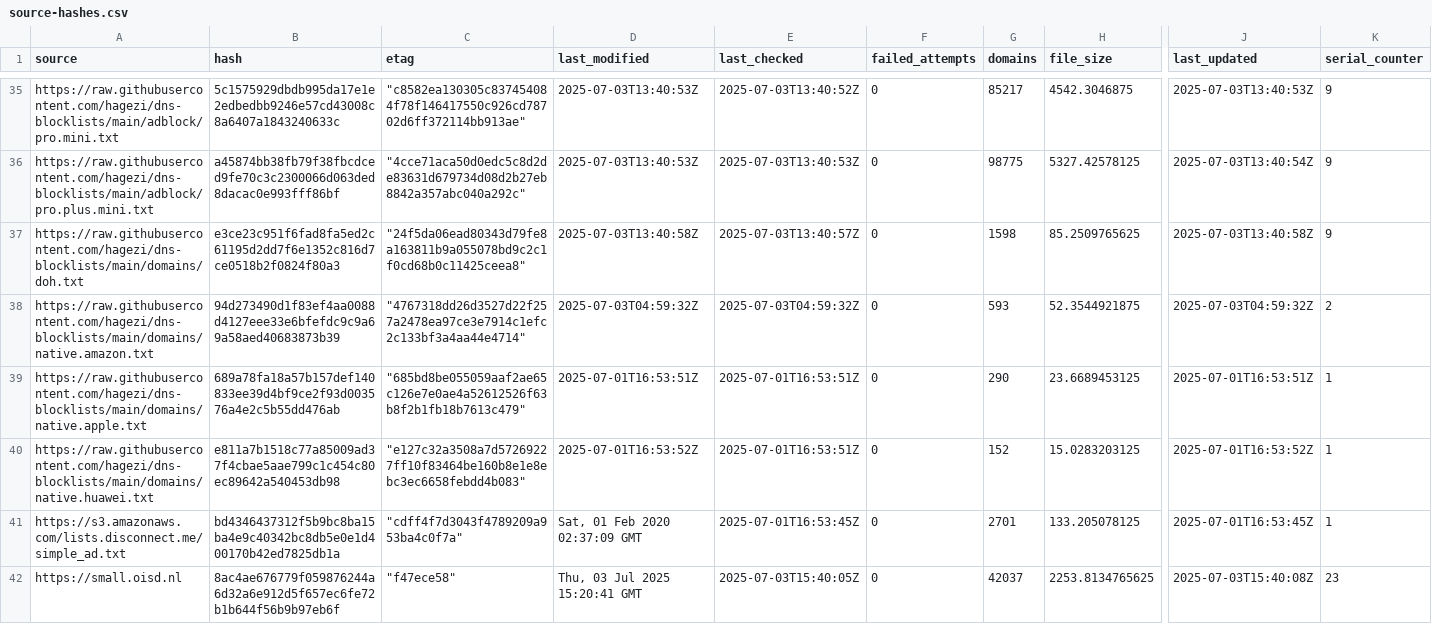
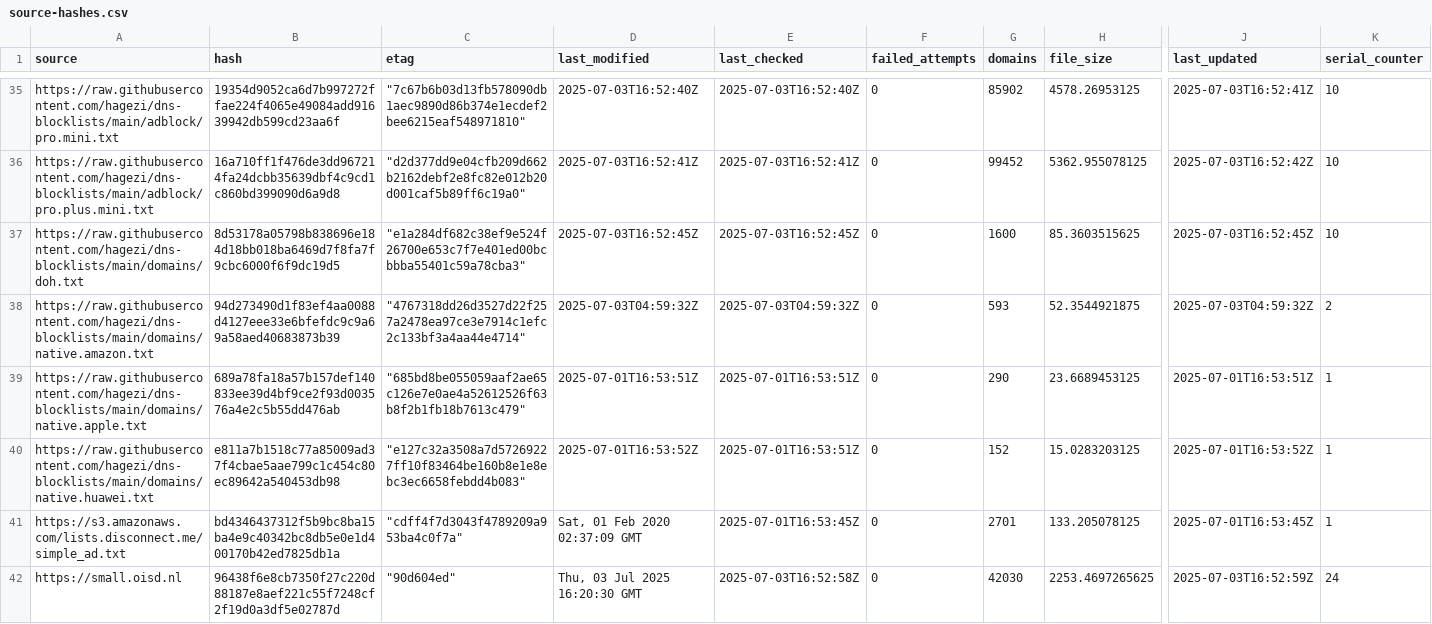
Before and after one commit to ummeegge/RPZ-Blocklists, a CSV file: tools/source-hashes.csv, drawn as a sheet; only a part is shown, gaps mark what is left out; the diff covers the shown part only; the diff names each change by its address in the sheet, - before the commit and + after, or states it on an @@ line.

```diff
--- a/tools/source-hashes.csv
+++ b/tools/source-hashes.csv
-B35 (hash): 5c1575929dbdb995da17e1e2edbedbb9246e57cd43008c8a6407a1843240633c
+B35 (hash): 19354d9052ca6d7b997272ffae224f4065e49084add91639942db599cd23aa6f
-C35 (etag): "c8582ea130305c837454084f78f146417550c926cd78702d6ff372114bb913ae"
+C35 (etag): "7c67b6b03d13fb578090db1aec9890d86b374e1ecdef2bee6215eaf548971810"
-D35 (last_modified): 2025-07-03T13:40:53Z
+D35 (last_modified): 2025-07-03T16:52:40Z
-E35 (last_checked): 2025-07-03T13:40:52Z
+E35 (last_checked): 2025-07-03T16:52:40Z
-G35 (domains): 85217
+G35 (domains): 85902
-H35 (file_size): 4542.3046875
+H35 (file_size): 4578.26953125
-J35 (last_updated): 2025-07-03T13:40:53Z
+J35 (last_updated): 2025-07-03T16:52:41Z
-K35:K37 (serial_counter): 9
+K35:K37 (serial_counter): 10
-B36 (hash): a45874bb38fb79f38fbcdced9fe70c3c2300066d063ded8dacac0e993fff86bf
+B36 (hash): 16a710ff1f476de3dd967214fa24dcbb35639dbf4c9cd1c860bd399090d6a9d8
-C36 (etag): "4cce71aca50d0edc5c8d2de83631d679734d08d2b27eb8842a357abc040a292c"
+C36 (etag): "d2d377dd9e04cfb209d662b2162debf2e8fc82e012b20d001caf5b89ff6c19a0"
-D36 (last_modified): 2025-07-03T13:40:53Z
+D36 (last_modified): 2025-07-03T16:52:41Z
-E36 (last_checked): 2025-07-03T13:40:53Z
+E36 (last_checked): 2025-07-03T16:52:41Z
-G36 (domains): 98775
+G36 (domains): 99452
-H36 (file_size): 5327.42578125
+H36 (file_size): 5362.955078125
-J36 (last_updated): 2025-07-03T13:40:54Z
+J36 (last_updated): 2025-07-03T16:52:42Z
-B37 (hash): e3ce23c951f6fad8fa5ed2c61195d2dd7f6e1352c816d7ce0518b2f0824f80a3
+B37 (hash): 8d53178a05798b838696e184d18bb018ba6469d7f8fa7f9cbc6000f6f9dc19d5
-C37 (etag): "24f5da06ead80343d79fe8a163811b9a055078bd9c2c1f0cd68b0c11425ceea8"
+C37 (etag): "e1a284df682c38ef9e524f26700e653c7f7e401ed00bcbbba55401c59a78cba3"
-D37 (last_modified): 2025-07-03T13:40:58Z
+D37 (last_modified): 2025-07-03T16:52:45Z
-E37 (last_checked): 2025-07-03T13:40:57Z
+E37 (last_checked): 2025-07-03T16:52:45Z
-G37 (domains): 1598
+G37 (domains): 1600
-H37 (file_size): 85.2509765625
+H37 (file_size): 85.3603515625
-J37 (last_updated): 2025-07-03T13:40:58Z
+J37 (last_updated): 2025-07-03T16:52:45Z
-B42 (hash): 8ac4ae676779f059876244a6d32a6e912d5f657ec6fe72b1b644f56b9b97eb6f
+B42 (hash): 96438f6e8cb7350f27c220d88187e8aef221c55f7248cf2f19d0a3df5e02787d
-C42 (etag): "f47ece58"
+C42 (etag): "90d604ed"
-D42 (last_modified): Thu, 03 Jul 2025 15:20:41 GMT
+D42 (last_modified): Thu, 03 Jul 2025 16:20:30 GMT
-E42 (last_checked): 2025-07-03T15:40:05Z
+E42 (last_checked): 2025-07-03T16:52:58Z
-G42 (domains): 42037
+G42 (domains): 42030
-H42 (file_size): 2253.8134765625
+H42 (file_size): 2253.4697265625
-J42 (last_updated): 2025-07-03T15:40:08Z
+J42 (last_updated): 2025-07-03T16:52:59Z
-K42 (serial_counter): 23
+K42 (serial_counter): 24
```
Also changed, not shown: 72 edited cells elsewhere in this file, 14 other files.
